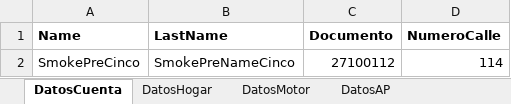
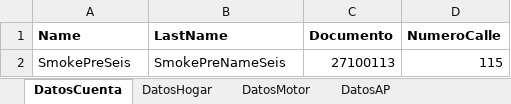
Before and after one commit to suraranorex/Smoke, an Excel workbook: Smoke/MaestroData.xlsx, sheet DatosCuenta, drawn as a sheet; values as stored, in another font and other column widths than the file's, no borders; removed rows and columns are numbered as before the commit, all else as after; the diff names each change by its address in the sheet, - before the commit and + after, or states it on an @@ line.

Commit message:
pre prod seis

```diff
--- a/Smoke/MaestroData.xlsx (sheet DatosCuenta)
+++ b/Smoke/MaestroData.xlsx (sheet DatosCuenta)
-row 2: SmokePreCinco | SmokePreNameCinco | 27100112 | 114
+row 2: SmokePreSeis | SmokePreNameSeis | 27100113 | 115
```
Also changed, not shown: sheet DatosMotor, sheet DatosAP.
